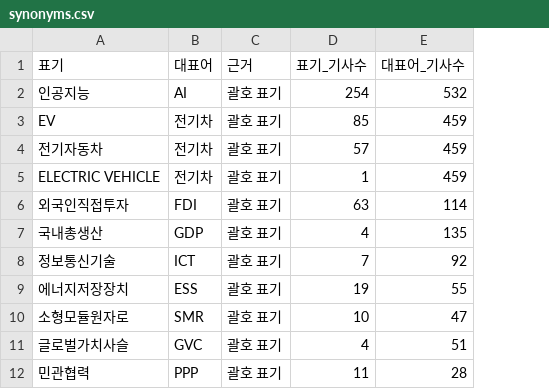
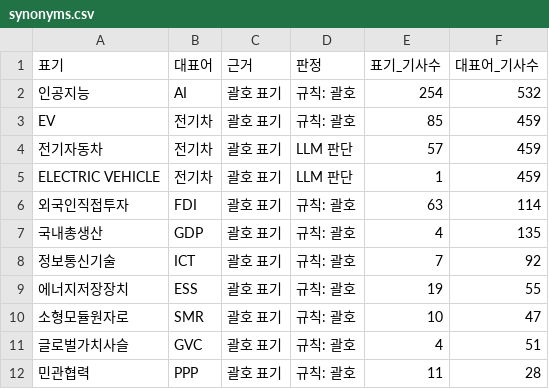
Before and after one commit to 20260528-skn-family-ai-33/SKN33-Final-3Team, a CSV file: backend/app/services/news_keywords/synonyms.csv, drawn as a sheet; only a part is shown; the diff names each change by its address in the sheet, - before the commit and + after, or states it on an @@ line.

```diff
--- a/backend/app/services/news_keywords/synonyms.csv
+++ b/backend/app/services/news_keywords/synonyms.csv
+column D (판정), rows 2-12: 규칙: 괄호 | 규칙: 괄호 | LLM 판단 | LLM 판단 | 규칙: 괄호 | 규칙: 괄호 | 규칙: 괄호 | 규칙: 괄호 | 규칙: 괄호 | 규칙: 괄호 | 규칙: 괄호
```
Also changed, not shown: 11 other files.
